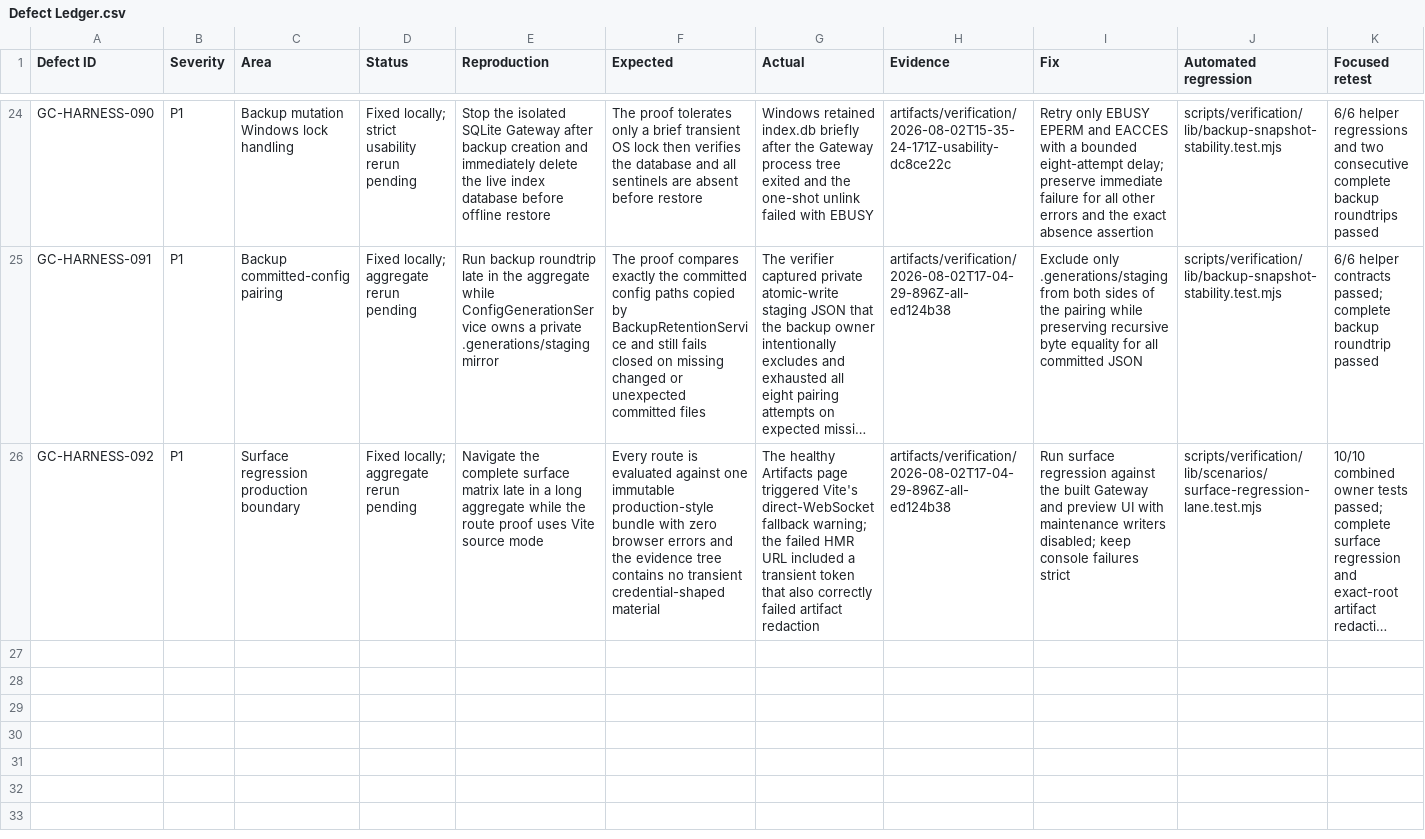
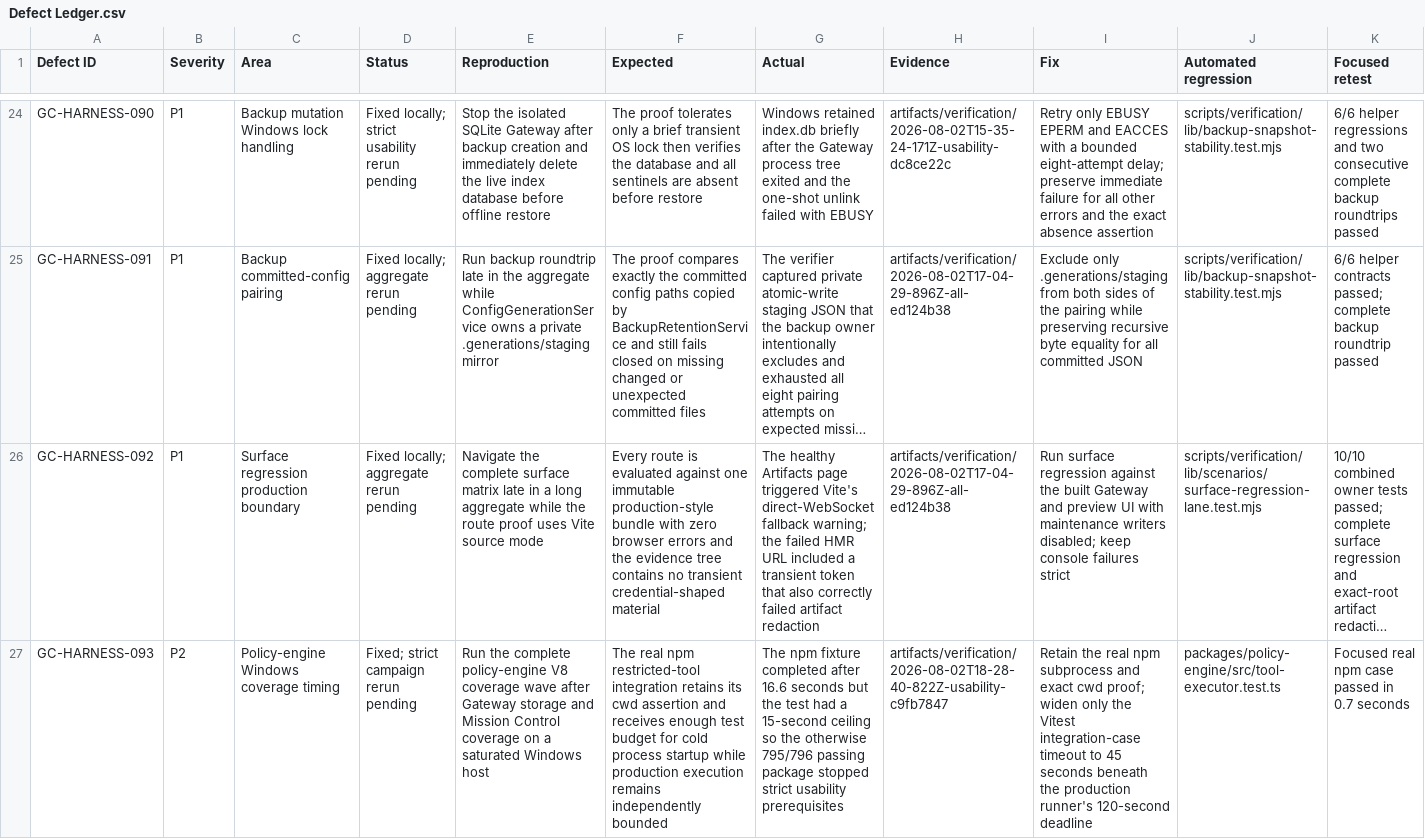
Before and after one commit to goatcitadel/GoatCitadel, a CSV file: docs/qa_pre_qa_usability_2026-08-01/Defect Ledger.csv, drawn as a sheet; only a part is shown, gaps mark what is left out; long unchanged cells end in …; rows hold the shown columns only; the diff names each change by its address in the sheet, - before the commit and + after, or states it on an @@ line.

Commit message:
test(policy-engine): tolerate bounded Windows startup

```diff
--- a/docs/qa_pre_qa_usability_2026-08-01/Defect Ledger.csv
+++ b/docs/qa_pre_qa_usability_2026-08-01/Defect Ledger.csv
+row 27: GC-HARNESS-093 | P2 | Policy-engine Windows coverage timing | Fixed; strict campaign rerun pending | Run the complete policy-engine V8 coverage wave after Gateway storage and Mission Control coverage on a saturated Windows host | The real npm restricted-tool integration retains its cwd assertion and receives enough test budget for cold process startup while production execution remains independently bounded | The npm fixture completed after 16.6 seconds but the test had a 15-second ceiling so the otherwise 795/796 passing package stopped strict usability prerequisites | artifacts/verification/2026-08-02T18-28-40-822Z-usability-c9fb7847 | Retain the real npm subprocess and exact cwd proof; widen only the Vitest integration-case timeout to 45 seconds beneath the production runner's 120-second deadline | packages/policy-engine/src/tool-executor.test.ts | Focused real npm case passed in 0.7 seconds
```
Also changed, not shown: 2 other files.
